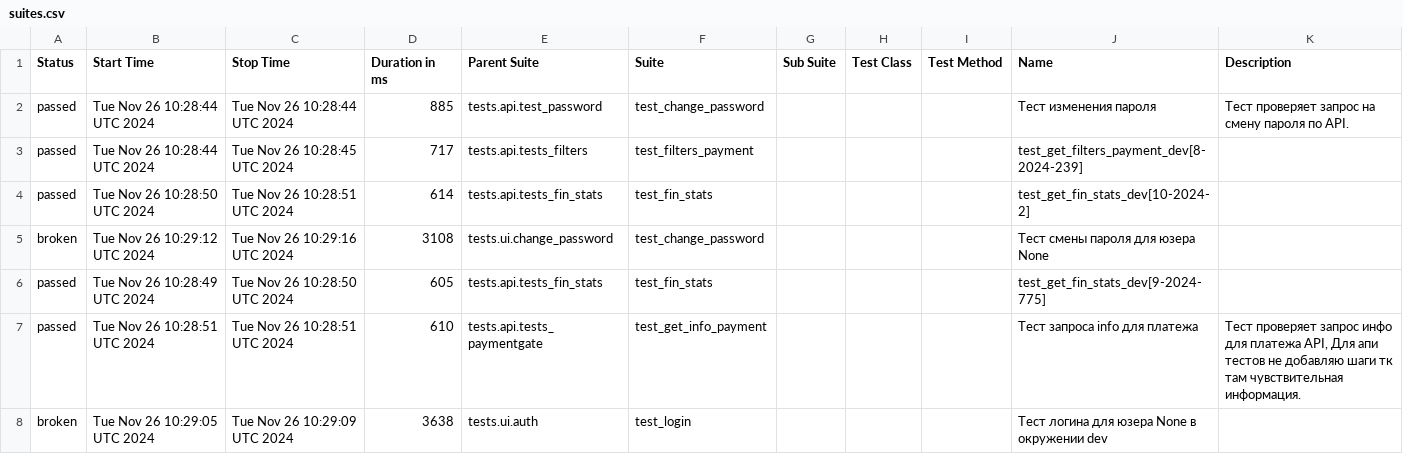
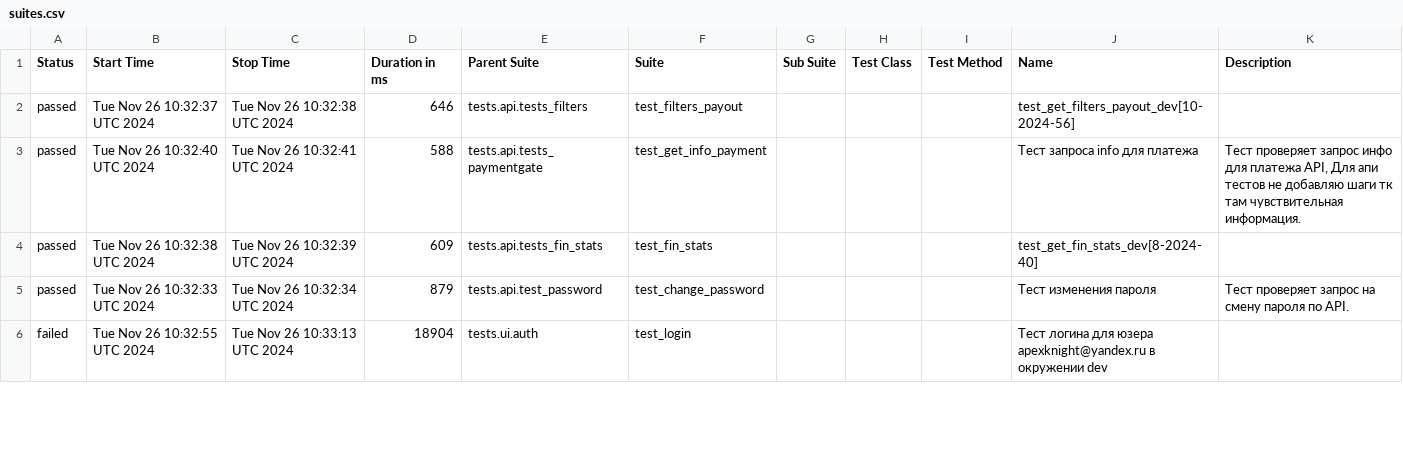
Before and after one commit to VadimZhuckow/allure_report, a CSV file: data/suites.csv, drawn as a sheet; only a part is shown; the diff covers the shown part only.

```diff
--- a/data/suites.csv
+++ b/data/suites.csv
@@ -1,8 +1,6 @@
 "Status","Start Time","Stop Time","Duration in ms","Parent Suite","Suite","Sub Suite","Test Class","Test Method","Name","Description"
-"passed","Tue Nov 26 10:28:44 UTC 2024","Tue Nov 26 10:28:44 UTC 2024","885","tests.api.test_password","test_change_password","","","","Тест изменения пароля","Тест проверяет запрос на смену пароля по API."
-"passed","Tue Nov 26 10:28:44 UTC 2024","Tue Nov 26 10:28:45 UTC 2024","717","tests.api.tests_filters","test_filters_payment","","","","test_get_filters_payment_dev[8-2024-239]",""
-"passed","Tue Nov 26 10:28:50 UTC 2024","Tue Nov 26 10:28:51 UTC 2024","614","tests.api.tests_fin_stats","test_fin_stats","","","","test_get_fin_stats_dev[10-2024-2]",""
-"broken","Tue Nov 26 10:29:12 UTC 2024","Tue Nov 26 10:29:16 UTC 2024","3108","tests.ui.change_password","test_change_password","","","","Тест смены пароля для юзера None",""
-"passed","Tue Nov 26 10:28:49 UTC 2024","Tue Nov 26 10:28:50 UTC 2024","605","tests.api.tests_fin_stats","test_fin_stats","","","","test_get_fin_stats_dev[9-2024-775]",""
-"passed","Tue Nov 26 10:28:51 UTC 2024","Tue Nov 26 10:28:51 UTC 2024","610","tests.api.tests_paymentgate","test_get_info_payment","","","","Тест запроса info для платежа","Тест проверяет запрос инфо для платежа API, Для апи тестов не добавляю шаги тк там чувствительная информация."
-"broken","Tue Nov 26 10:29:05 UTC 2024","Tue Nov 26 10:29:09 UTC 2024","3638","tests.ui.auth","test_login","","","","Тест логина для юзера None в окружении dev",""
+"passed","Tue Nov 26 10:32:37 UTC 2024","Tue Nov 26 10:32:38 UTC 2024","646","tests.api.tests_filters","test_filters_payout","","","","test_get_filters_payout_dev[10-2024-56]",""
+"passed","Tue Nov 26 10:32:40 UTC 2024","Tue Nov 26 10:32:41 UTC 2024","588","tests.api.tests_paymentgate","test_get_info_payment","","","","Тест запроса info для платежа","Тест проверяет запрос инфо для платежа API, Для апи тестов не добавляю шаги тк там чувствительная информация."
+"passed","Tue Nov 26 10:32:38 UTC 2024","Tue Nov 26 10:32:39 UTC 2024","609","tests.api.tests_fin_stats","test_fin_stats","","","","test_get_fin_stats_dev[8-2024-40]",""
+"passed","Tue Nov 26 10:32:33 UTC 2024","Tue Nov 26 10:32:34 UTC 2024","879","tests.api.test_password","test_change_password","","","","Тест изменения пароля","Тест проверяет запрос на смену пароля по API."
+"failed","Tue Nov 26 10:32:55 UTC 2024","Tue Nov 26 10:33:13 UTC 2024","18904","tests.ui.auth","test_login","","","","Тест логина для юзера apexknight@yandex.ru в окружении dev",""
```
Also changed, not shown: 3 added rows, 1 removed row and 21 edited cells elsewhere in this file, data/behaviors.csv, 38 other files.
